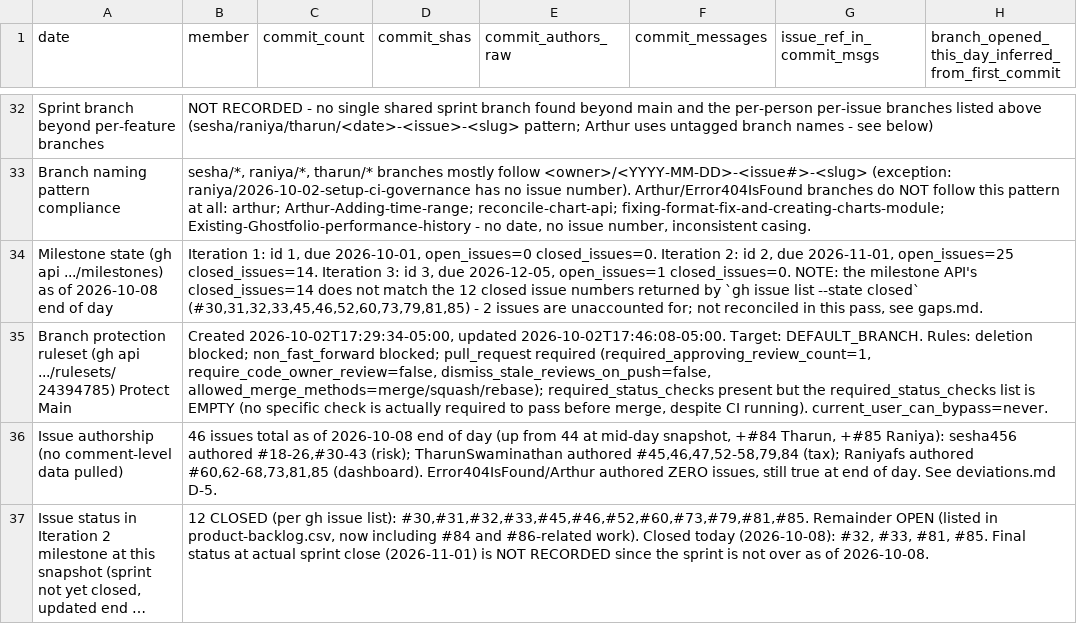
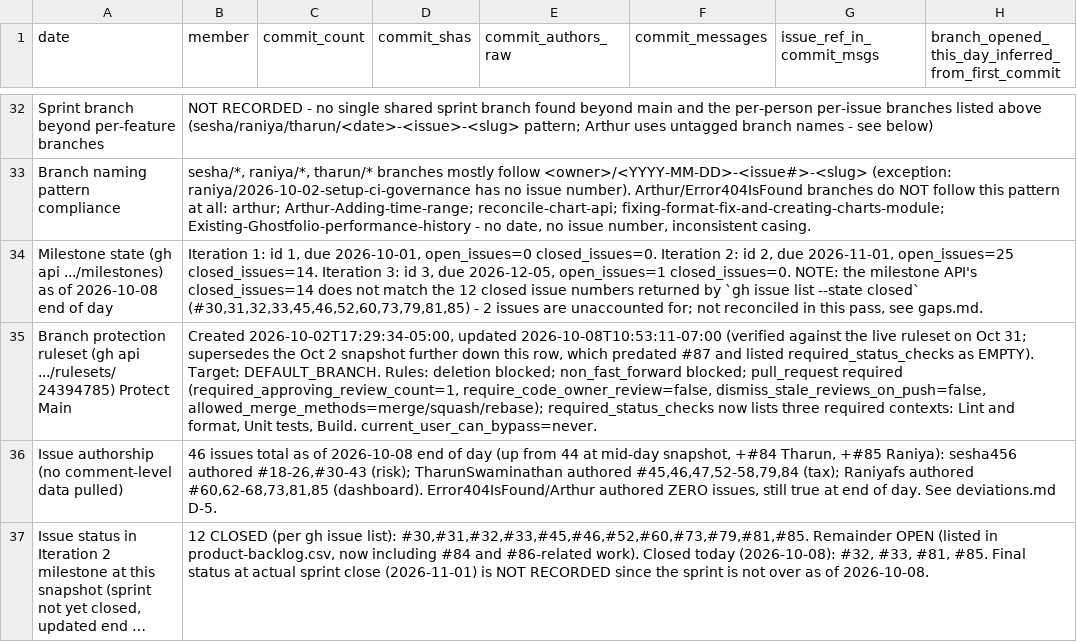
Before and after one commit to Ghostfolio-Group-1/ghostfolio-software-engineering-project-g1, a CSV file: project-docs/iteration-2/records/github-audit.csv, drawn as a sheet; only a part is shown, gaps mark what is left out; long unchanged cells end in …; the diff names each change by its address in the sheet, - before the commit and + after, or states it on an @@ line.

```diff
--- a/project-docs/iteration-2/records/github-audit.csv
+++ b/project-docs/iteration-2/records/github-audit.csv
-B35 (member): …2026-10-02T17:29:34-05:00, updated 2026-10-02T17:46:08-05:00. Target: DEFAULT_BRANCH. Rules: deletion blocked; non_fast_forward blocked; pull_request required (required_approving_review_count=1, require_code_owner_review=false, dismiss_stale_reviews_on_push=false, allowed_merge_methods=merge/squash/rebase); required_status_checks present but the required_status_checks list is EMPTY (no specific check is actually required to pass before merge, despite CI running). current_user_can_bypass=never.
+B35 (member): …2026-10-02T17:29:34-05:00, updated 2026-10-08T10:53:11-07:00 (verified against the live ruleset on Oct 31; supersedes the Oct 2 snapshot further down this row, which predated #87 and listed required_status_checks as EMPTY). Target: DEFAULT_BRANCH. Rules: deletion blocked; non_fast_forward blocked; pull_request required (required_approving_review_count=1, require_code_owner_review=false, dismiss_stale_reviews_on_push=false, allowed_merge_methods=merge/squash/rebase); required_status_checks now lists three required contexts: Lint and format, Unit tests, Build. current_user_can_bypass=never.
```
